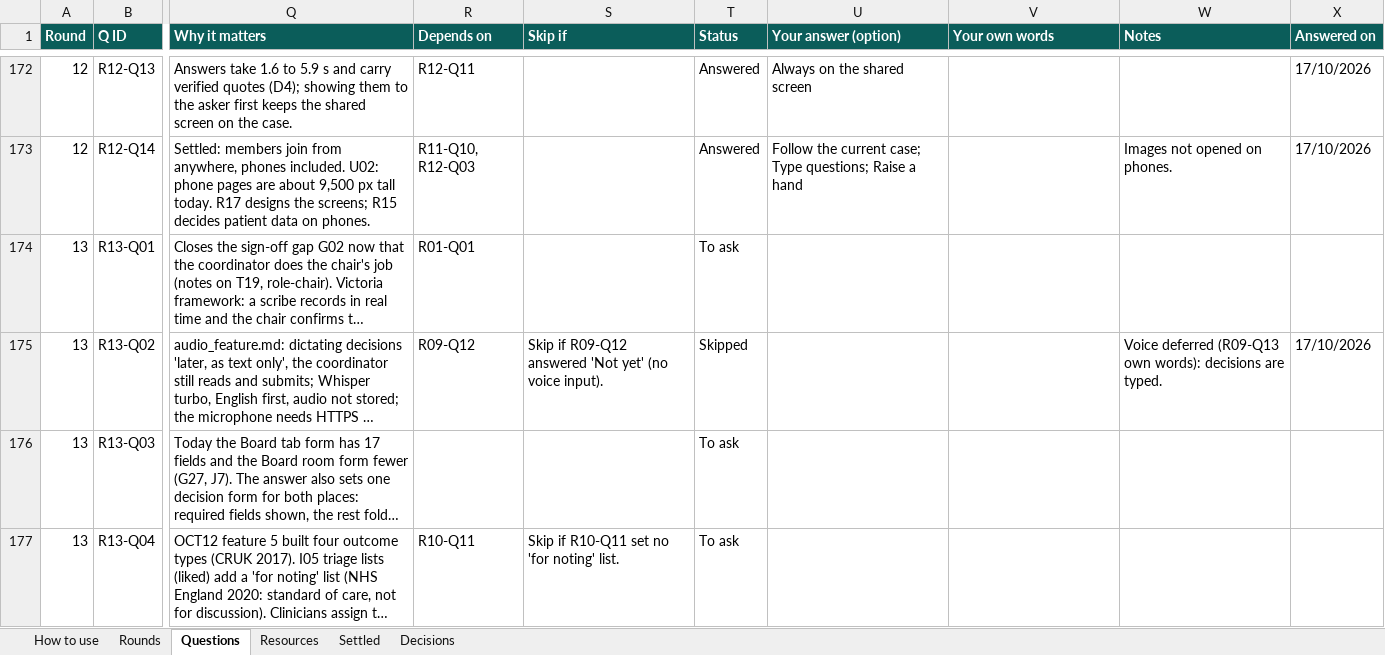
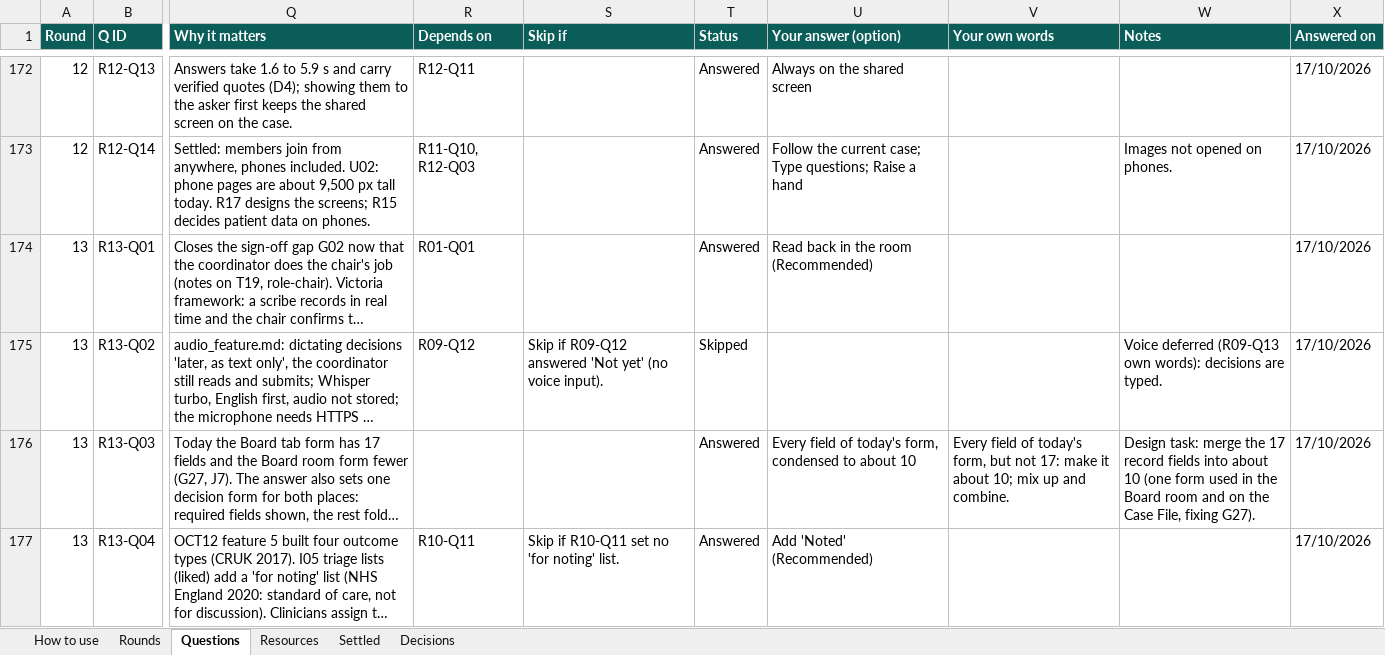
Before and after one commit to Nikhil-Rao20/Vaidyx, an Excel workbook: docs/ui/questions/Vaidyx_TB_Question_Bank.xlsx, sheet Questions, drawn as a sheet; only a part is shown, gaps mark what is left out; long unchanged cells end in …; values as stored, in another font and other column widths than the file's, no borders; conditional formats not drawn; the diff covers the shown part only; the diff names each change by its address in the sheet, - before the commit and + after, or states it on an @@ line.

Commit message:
UI-Q13: Round 13 answers (meeting: closing a case)
The decision is read back on the shared screen before saving; closing needs
every field of today's form, merged from 17 into about 10; 'Noted' added for
for-noting cases; a deferral records what is awaited and from whom (drafted
requests for the owner); the end-of-meeting pop-up is one card per case,
text only, required for the board heads, asking agree / concern plus notes;
inputs seen by the coordinator and the owner's team, and the coordinator
copies what counts into the record; dissent named in the member's own words;
agent point marks optional. Agents hear the discussion only later, with
voice (new R13-Q15).

```diff
--- a/docs/ui/questions/Vaidyx_TB_Question_Bank.xlsx (sheet Questions)
+++ b/docs/ui/questions/Vaidyx_TB_Question_Bank.xlsx (sheet Questions)
-T174 (Status): To ask
+T174 (Status): Answered
-U174 (Your answer (option)): (empty)
+U174 (Your answer (option)): Read back in the room (Recommended)
-X174 (Answered on): (empty)
+X174 (Answered on): 17/10/2026
-T176:T177 (Status): To ask
+T176:T177 (Status): Answered
-U176 (Your answer (option)): (empty)
+U176 (Your answer (option)): Every field of today's form, condensed to about 10
-V176 (Your own words): (empty)
+V176 (Your own words): Every field of today's form, but not 17: make it about 10; mix up and combine.
-W176 (Notes): (empty)
+W176 (Notes): Design task: merge the 17 record fields into about 10 (one form used in the Board room and on the Case File, fixing G27).
-X176:X177 (Answered on): (empty)
+X176:X177 (Answered on): 17/10/2026
-U177 (Your answer (option)): (empty)
+U177 (Your answer (option)): Add 'Noted' (Recommended)
```
Also changed, not shown: 1 added row and 26 edited cells elsewhere in this sheet, sheet Decisions, sheet Rounds, 1 other file.
